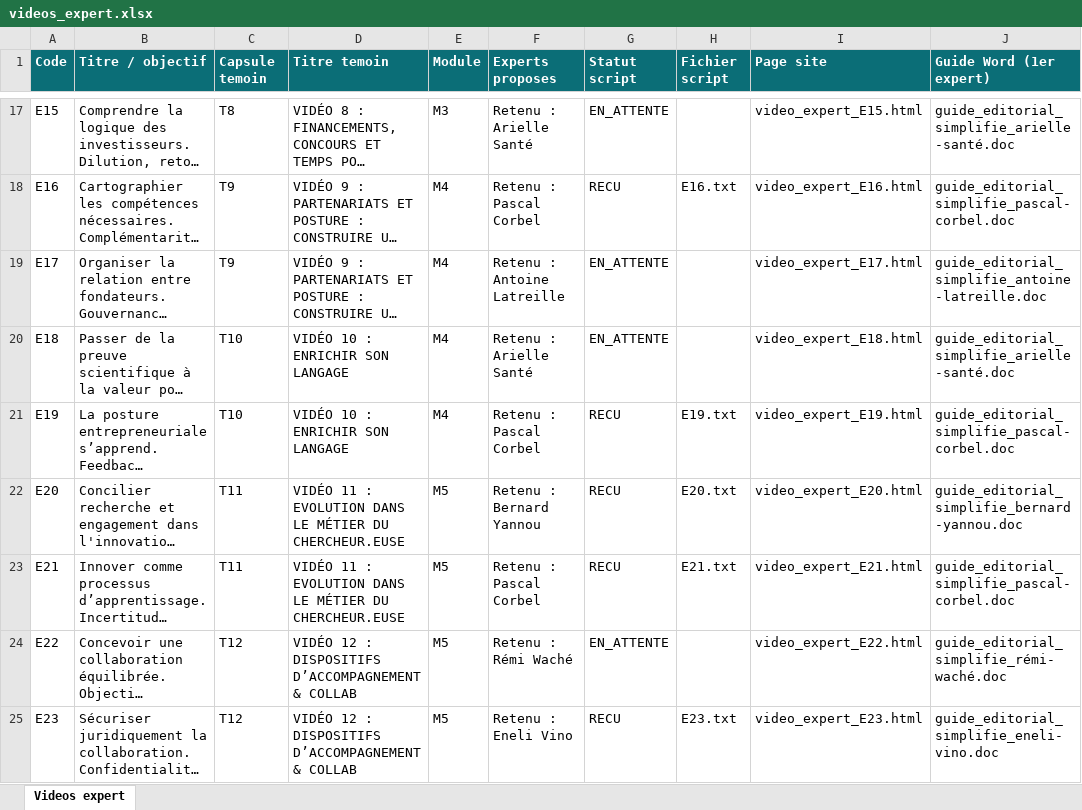
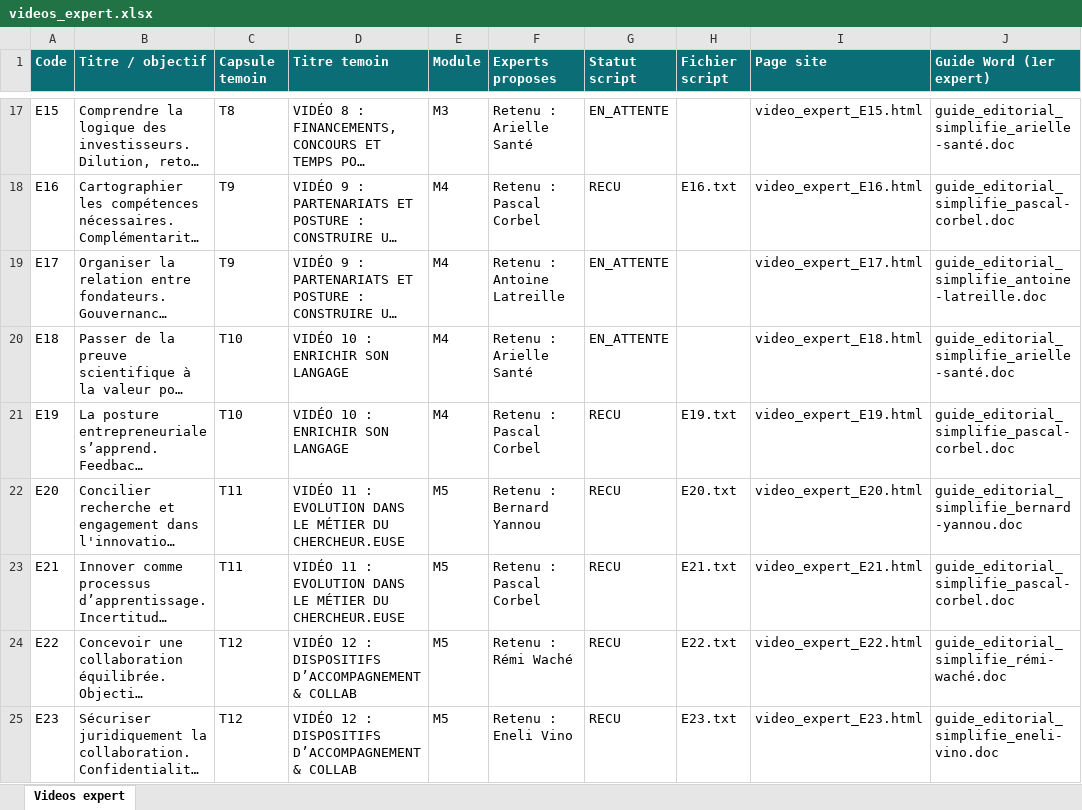
Before and after one commit to Tyrulfr/mooc-derushage-chorale, an Excel workbook: site/videos_expert.xlsx, sheet Videos expert, drawn as a sheet; only a part is shown, gaps mark what is left out; long unchanged cells end in …; values as stored, in another font and other column widths than the file's, no borders; the diff names each change by its address in the sheet, - before the commit and + after, or states it on an @@ line.

```diff
--- a/site/videos_expert.xlsx (sheet Videos expert)
+++ b/site/videos_expert.xlsx (sheet Videos expert)
-G24 (Statut script): EN_ATTENTE
+G24 (Statut script): RECU
-H24 (Fichier script): (empty)
+H24 (Fichier script): E22.txt
```
Also changed, not shown: data/20260723_Prev_Vid.xlsx, site/20260723_Prev_Vid.xlsx, 41 other files.
